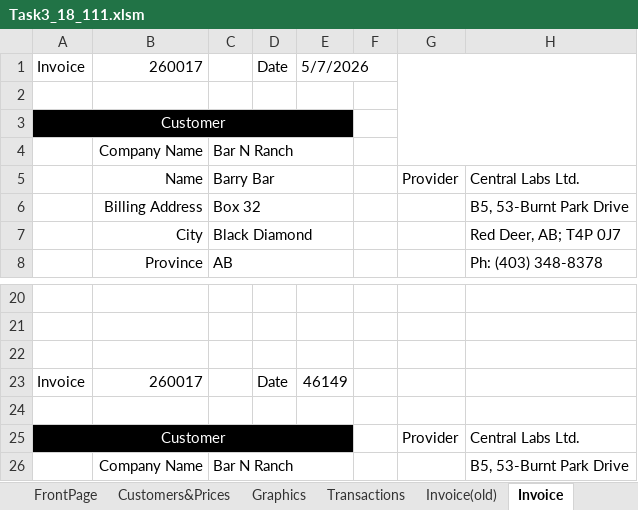
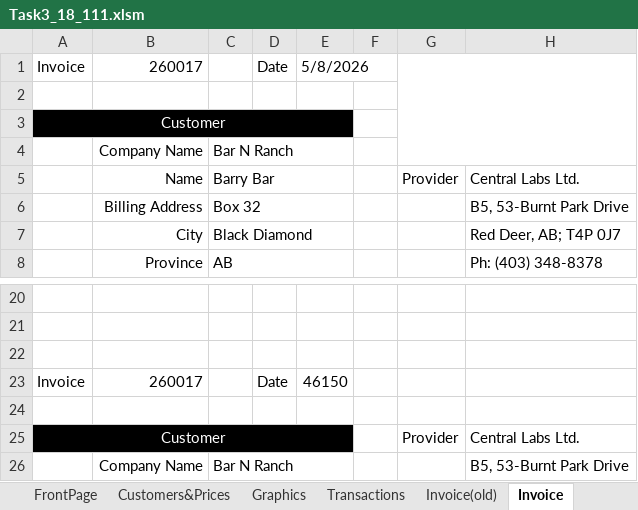
Before and after one commit to ahmed99v/InvoiceBill-VBA-, an Excel workbook: Task3_18_111.xlsm, sheet Invoice, drawn as a sheet; only a part is shown, gaps mark what is left out; values as stored, in another font and other column widths than the file's, no borders; charts and pictures not drawn; the diff names each change by its address in the sheet, - before the commit and + after, or states it on an @@ line.

```diff
--- a/Task3_18_111.xlsm (sheet Invoice)
+++ b/Task3_18_111.xlsm (sheet Invoice)
-E1: 5/7/2026
+E1: 5/8/2026
-E23: 46149
+E23: 46150
```
Also changed, not shown: sheet Invoice(old), charts or pictures.
